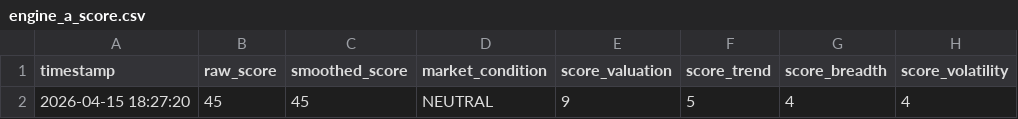
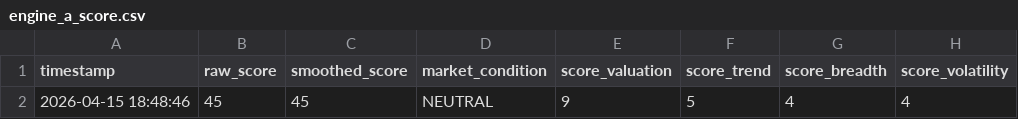
Before and after one commit to abhiarjun231-netizen/Engine-A-Dashboard, a CSV file: data/engine_a_score.csv, drawn as a sheet; only a part is shown; the diff names each change by its address in the sheet, - before the commit and + after, or states it on an @@ line.

```diff
--- a/data/engine_a_score.csv
+++ b/data/engine_a_score.csv
-A2 (timestamp): 2026-04-15 18:27:20
+A2 (timestamp): 2026-04-15 18:48:46
```
Also changed, not shown: data/global_prices.csv, data/live_prices.csv.
